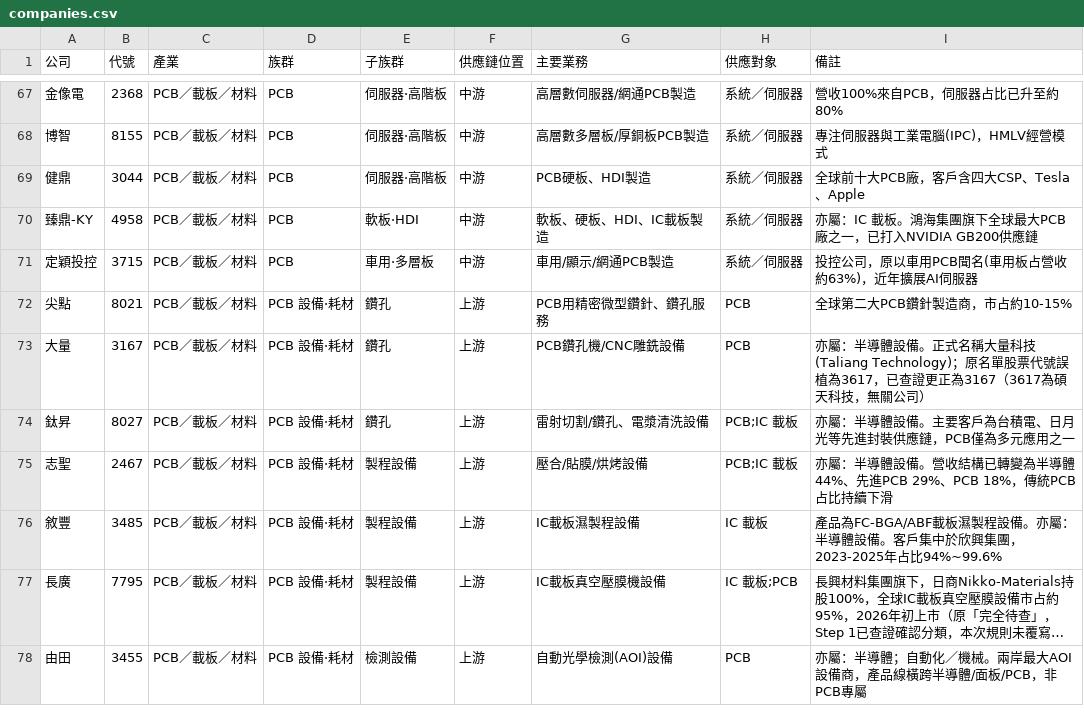
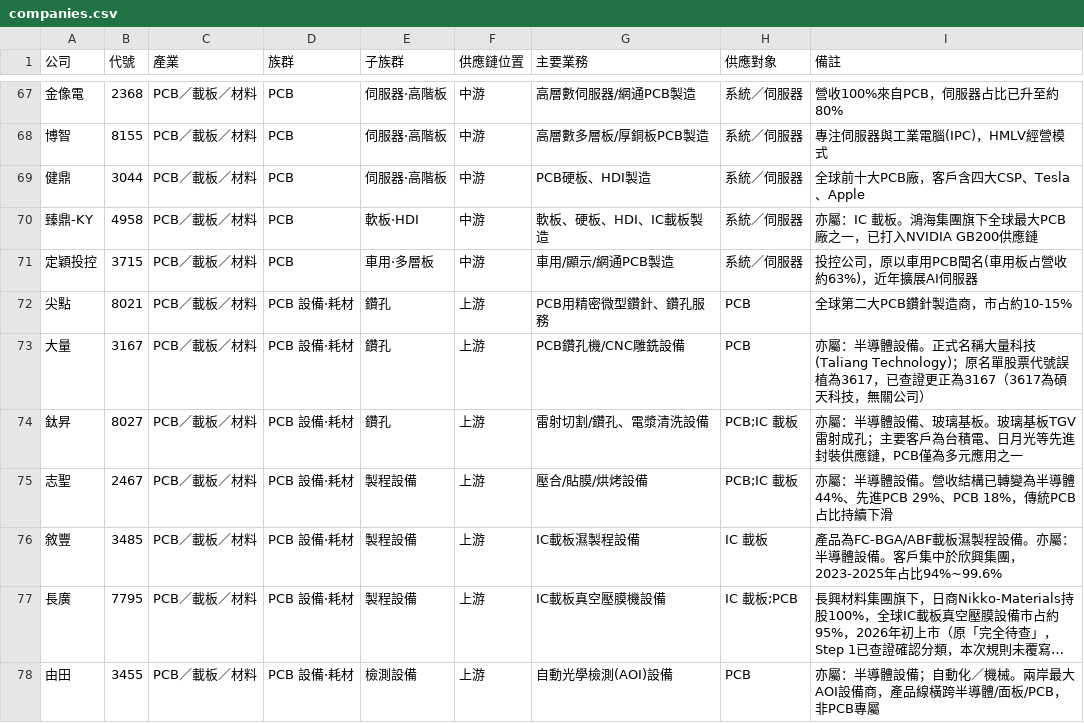
Before and after one commit to enyou0828-wq/trading-journal, a CSV file: supply-chain-map/data/companies.csv, drawn as a sheet; only a part is shown, gaps mark what is left out; long unchanged cells end in …; the diff covers the shown part only; the diff names each change by its address in the sheet, - before the commit and + after, or states it on an @@ line.

```diff
--- a/supply-chain-map/data/companies.csv
+++ b/supply-chain-map/data/companies.csv
-I74 (備註): …導體設備。主要客戶…
+I74 (備註): …導體設備、玻璃基板。玻璃基板TGV雷射成孔；主要客戶…
-I78 (備註): …：半導體；自動化…
+I78 (備註): …：半導體設備；自動化…
```
Also changed, not shown: 61 edited cells elsewhere in this file, supply-chain-map/data/flows.csv, 1 other file.
